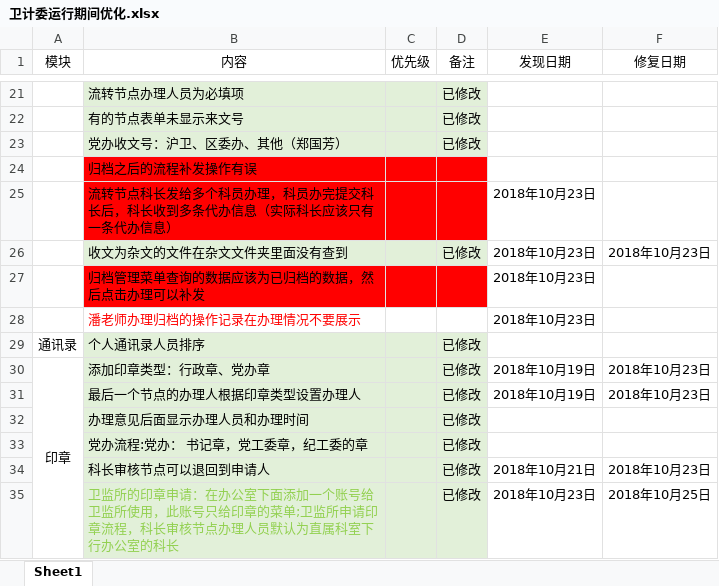
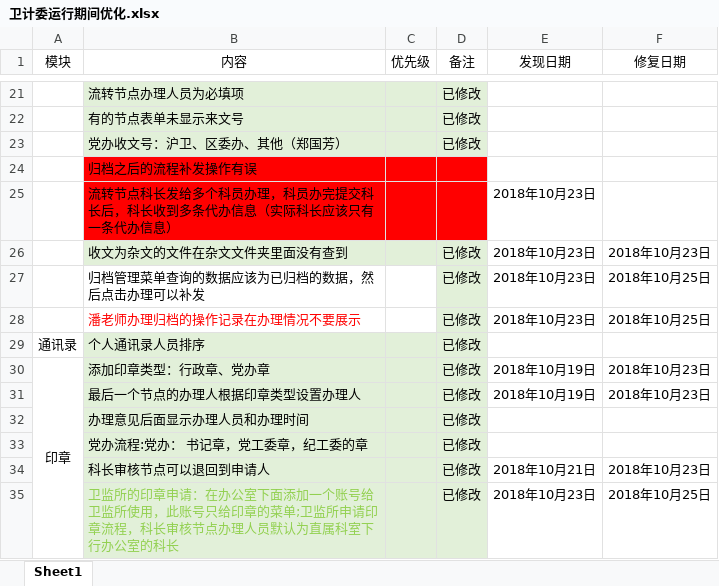
Before and after one commit to michaelhu3291/mygit, an Excel workbook: 黄浦卫计委OA/卫计委运行期间优化.xlsx, sheet Sheet1, drawn as a sheet; only a part is shown, gaps mark what is left out; values as stored, in another font and other column widths than the file's, no borders; conditional formats not drawn; the diff names each change by its address in the sheet, - before the commit and + after, or states it on an @@ line.

Commit message:
收文流程归档后的补发；潘老师归档时的操作不显示

```diff
--- a/黄浦卫计委OA/卫计委运行期间优化.xlsx (sheet Sheet1)
+++ b/黄浦卫计委OA/卫计委运行期间优化.xlsx (sheet Sheet1)
-B27:C27 fill: #FF0000
+B27:C27 fill: none
-D27:D28 (备注): (empty)
+D27:D28 (备注): 已修改
-D27 fill: #FF0000
+D27 fill: #E2F0D9
-F27:F28 (修复日期): (empty)
+F27:F28 (修复日期): 2018年10月25日
-D28 fill: none
+D28 fill: #E2F0D9
```
